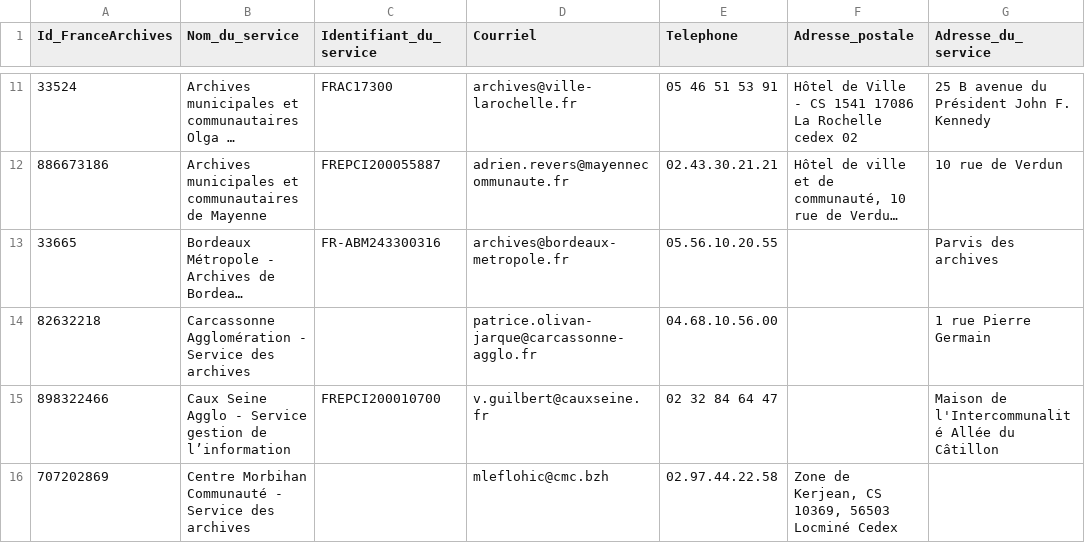
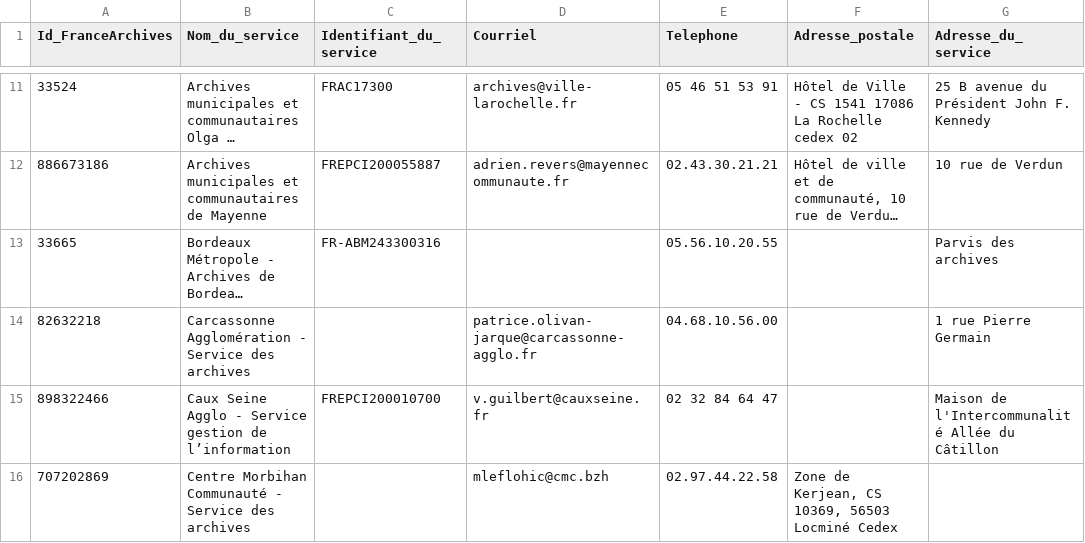
Before and after one commit to culturegouv/siaf, a CSV file: data/moisson_annuaire.csv, drawn as a sheet; only a part is shown, gaps mark what is left out; long unchanged cells end in …; the diff names each change by its address in the sheet, - before the commit and + after, or states it on an @@ line.

```diff
--- a/data/moisson_annuaire.csv
+++ b/data/moisson_annuaire.csv
-D13 (Courriel): archives@bordeaux-metropole.fr
+D13 (Courriel): (empty)
```
